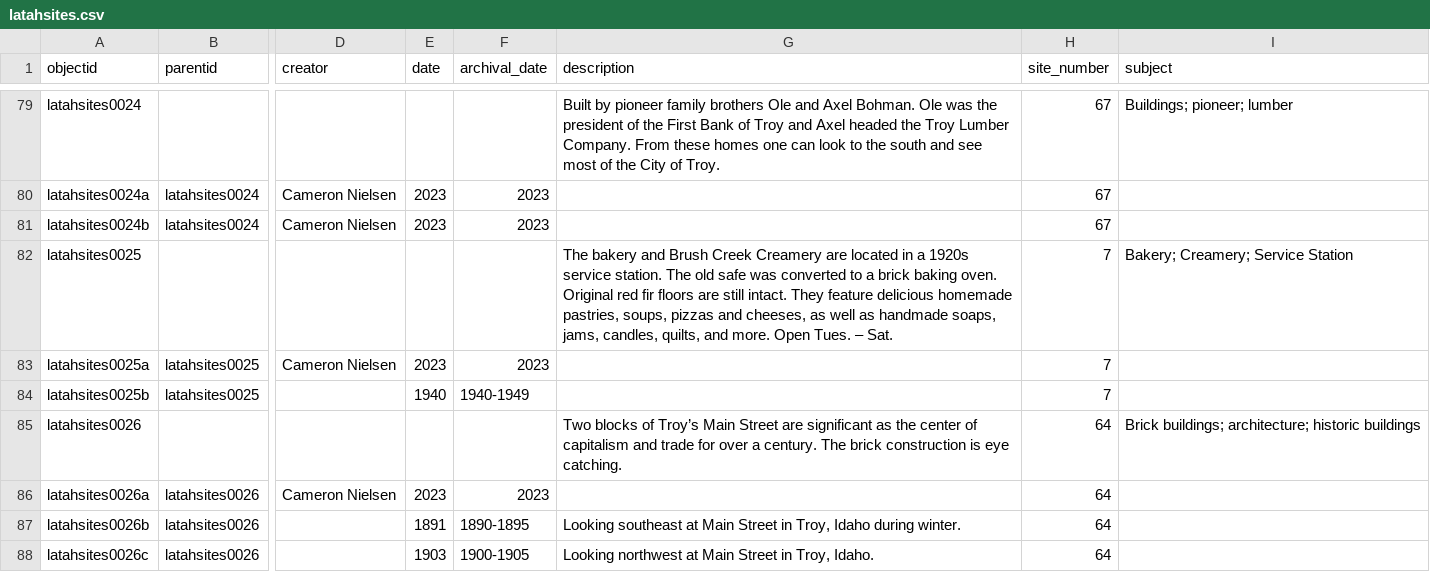
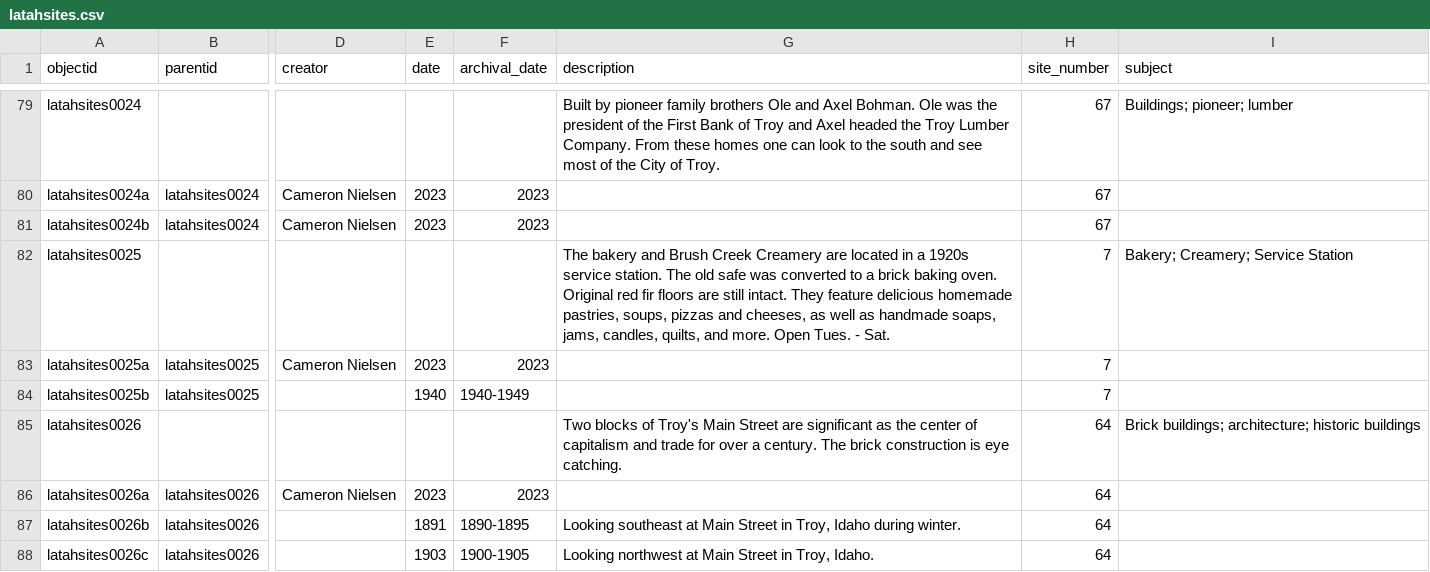
Before and after one commit to uidaholib/base-digital-collections-template, a CSV file: _data/latahsites.csv, drawn as a sheet; only a part is shown, gaps mark what is left out; the diff covers the shown part only; the diff names each change by its address in the sheet, - before the commit and + after, or states it on an @@ line.

```diff
--- a/_data/latahsites.csv
+++ b/_data/latahsites.csv
-G82 (description): …Open Tues. – Sat.
+G82 (description): …Open Tues. - Sat.
-G85 (description): …blocks of Troy’s Main Street…
+G85 (description): …blocks of Troy's Main Street…
```
Also changed, not shown: 29 edited cells elsewhere in this file.
